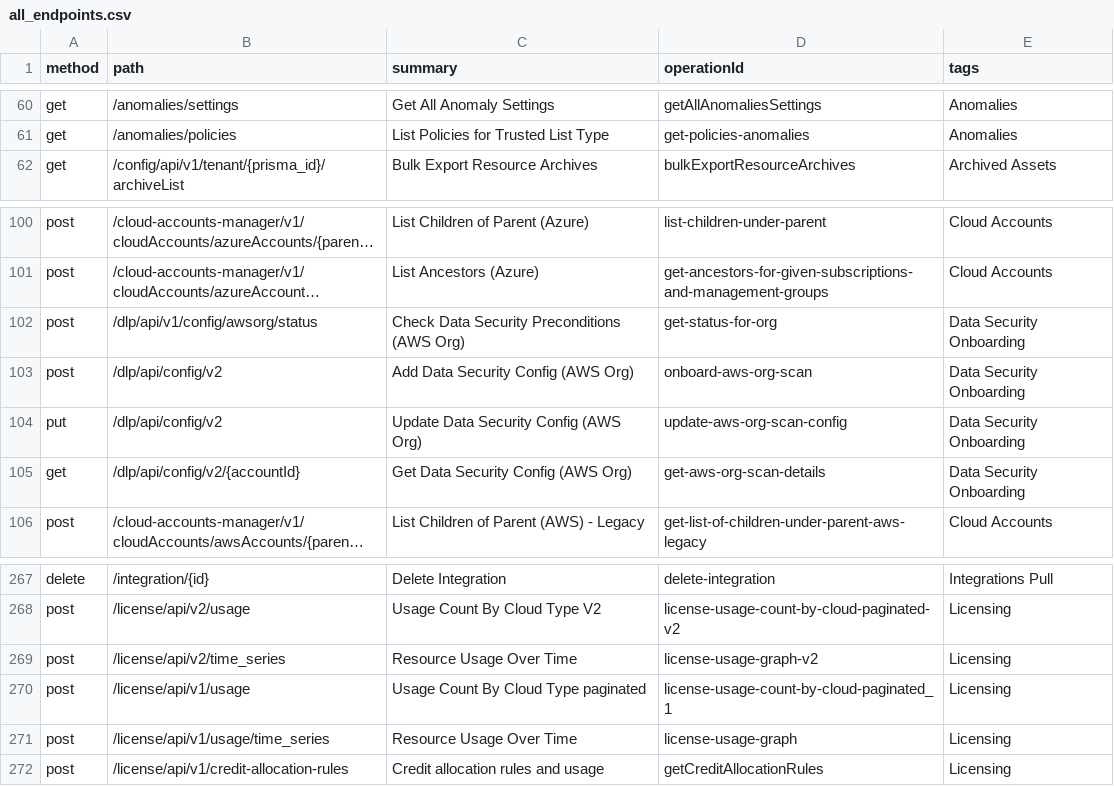
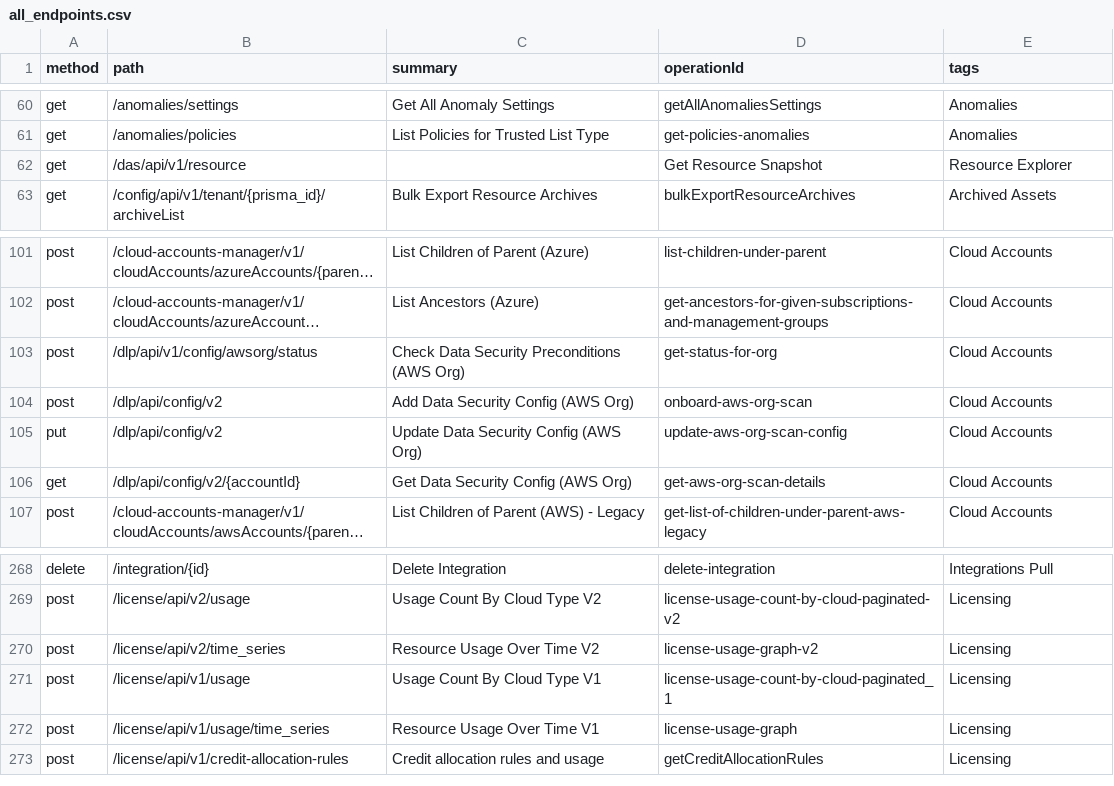
Before and after one commit to PaloAltoNetworks/pan.dev, a CSV file: openapi-specs/cspm/consolidated_spec/all_endpoints.csv, drawn as a sheet; only a part is shown, gaps mark what is left out; long unchanged cells end in …; addresses are those after the commit; the diff names each change by its address in the sheet, - before the commit and + after, or states it on an @@ line.

```diff
--- a/openapi-specs/cspm/consolidated_spec/all_endpoints.csv
+++ b/openapi-specs/cspm/consolidated_spec/all_endpoints.csv
+row 62: get | /das/api/v1/resource |  | Get Resource Snapshot | Resource Explorer
-E103:E106 (tags): Data Security Onboarding
+E103:E106 (tags): Cloud Accounts
-C270 (summary): Resource Usage Over Time
+C270 (summary): Resource Usage Over Time V2
-C271 (summary): Usage Count By Cloud Type paginated
+C271 (summary): Usage Count By Cloud Type V1
-C272 (summary): Resource Usage Over Time
+C272 (summary): Resource Usage Over Time V1
```
Also changed, not shown: 2 other files.
